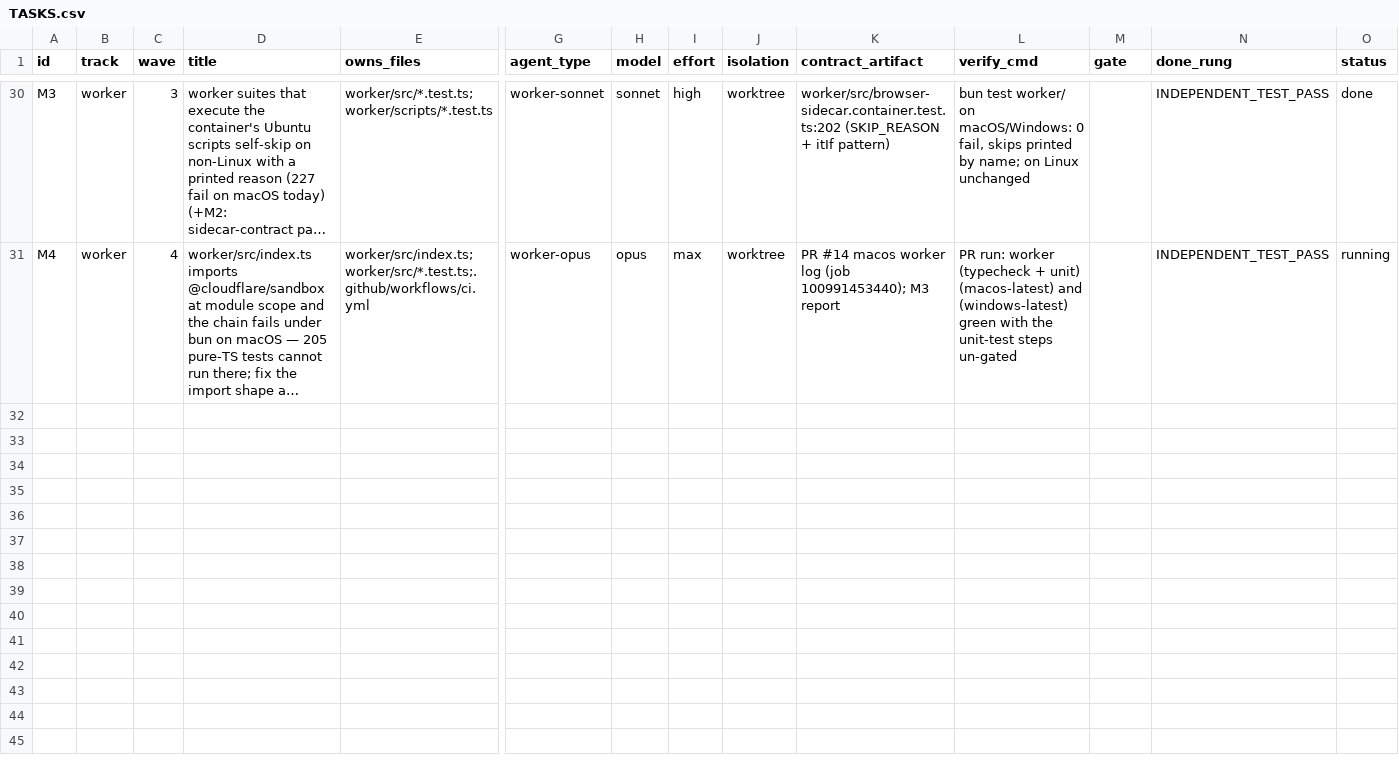
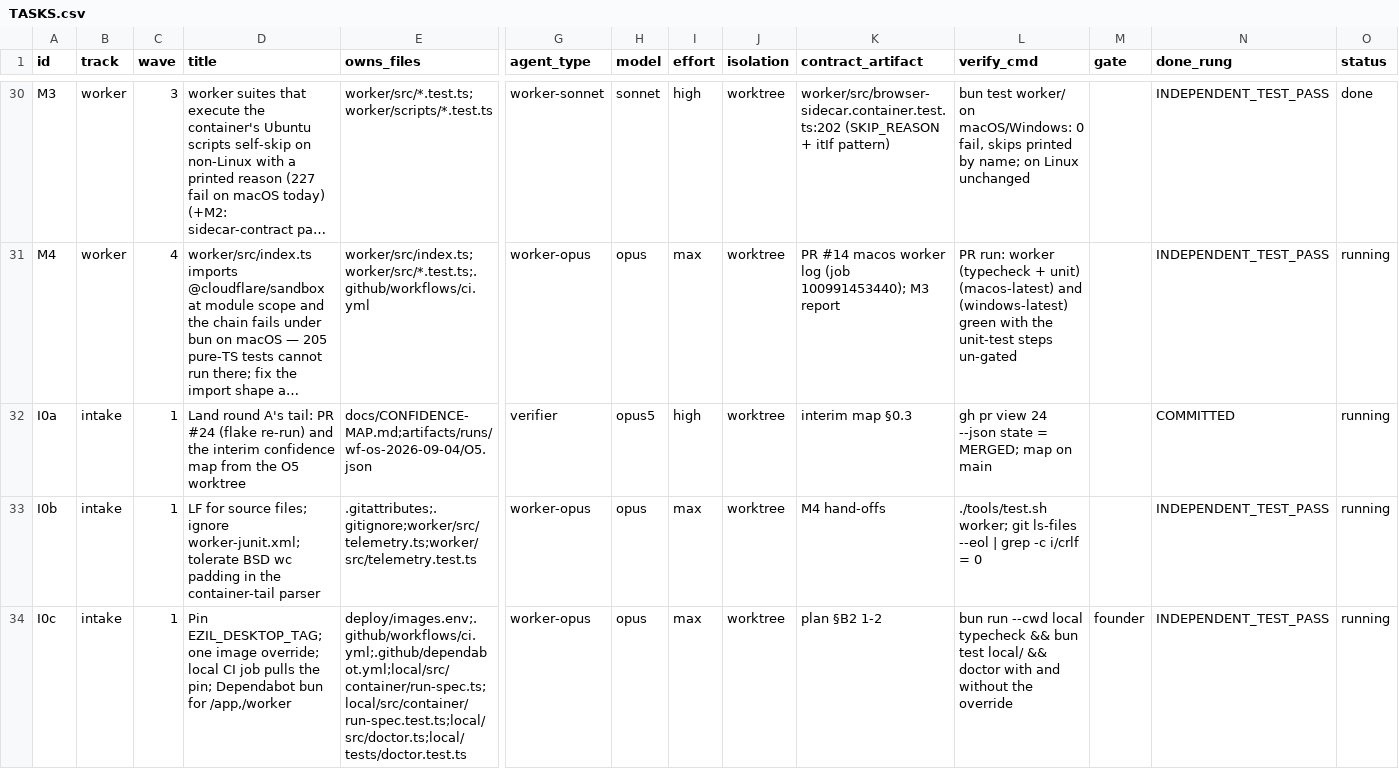
Before and after one commit to EZiLHQ/ezil-os, a CSV file: docs/TASKS.csv, drawn as a sheet; only a part is shown, gaps mark what is left out; long unchanged cells end in …; rows hold the shown columns only; the diff covers the shown part only; the diff names each change by its address in the sheet, - before the commit and + after, or states it on an @@ line.

```diff
--- a/docs/TASKS.csv
+++ b/docs/TASKS.csv
+row 32: I0a | intake | 1 | Land round A's tail: PR #24 (flake re-run) and the interim confidence map from the O5 worktree | docs/CONFIDENCE-MAP.md;artifacts/runs/wf-os-2026-09-04/O5.json | verifier | opus5 | high | worktree | interim map §0.3 | gh pr view 24 --json state = MERGED; map on main |  | COMMITTED | running
+row 33: I0b | intake | 1 | LF for source files; ignore worker-junit.xml; tolerate BSD wc padding in the container-tail parser | .gitattributes;.gitignore;worker/src/telemetry.ts;worker/src/telemetry.test.ts | worker-opus | opus | max | worktree | M4 hand-offs | ./tools/test.sh worker; git ls-files --eol | grep -c i/crlf = 0 |  | INDEPENDENT_TEST_PASS | running
+row 34: I0c | intake | 1 | Pin EZIL_DESKTOP_TAG; one image override; local CI job pulls the pin; Dependabot bun for /app,/worker | deploy/images.env;.github/workflows/ci.yml;.github/dependabot.yml;local/src/container/run-spec.ts;local/src/container/run-spec.test.ts;local/src/doctor.ts;local/tests/doctor.test.ts | worker-opus | opus | max | worktree | plan §B2 1-2 | bun run --cwd local typecheck && bun test local/ && doctor with and without the override | founder | INDEPENDENT_TEST_PASS | running
```
Also changed, not shown: 7 added rows elsewhere in this file, 1 other file.
